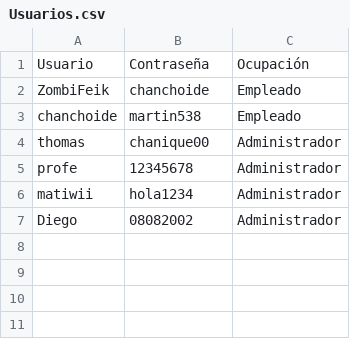
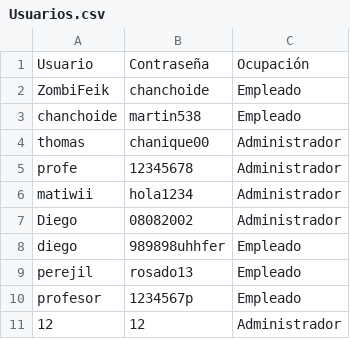
Before and after one commit to Abyssmal-Calamity/super-inventario, a CSV file: ArchivosCSV/Usuarios.csv, drawn as a sheet; the diff names each change by its address in the sheet, - before the commit and + after, or states it on an @@ line.

```diff
--- a/ArchivosCSV/Usuarios.csv
+++ b/ArchivosCSV/Usuarios.csv
+row 8: diego | 989898uhhfer | Empleado
+row 9: perejil | rosado13 | Empleado
+row 10: profesor | 1234567p | Empleado
+row 11: 12 | 12 | Administrador
```
Also changed, not shown: 5 other files.
